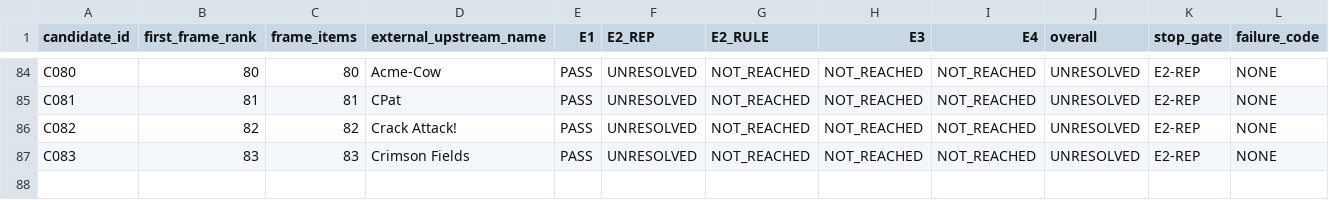
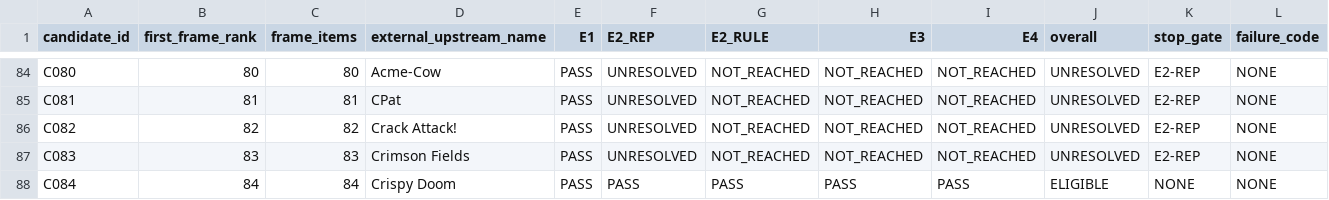
Before and after one commit to rohhj01-droid/red-team-spike, a TSV file: phase3_5/screening_candidates.tsv, drawn as a sheet; only a part is shown, gaps mark what is left out; rows hold the shown columns only; the diff names each change by its address in the sheet, - before the commit and + after, or states it on an @@ line.

```diff
--- a/phase3_5/screening_candidates.tsv
+++ b/phase3_5/screening_candidates.tsv
+row 88: C084 | 84 | 84 | Crispy Doom | PASS | PASS | PASS | PASS | PASS | ELIGIBLE | NONE | NONE
```
Also changed, not shown: phase3_5/screening_frame_items.tsv, 1 other file.
